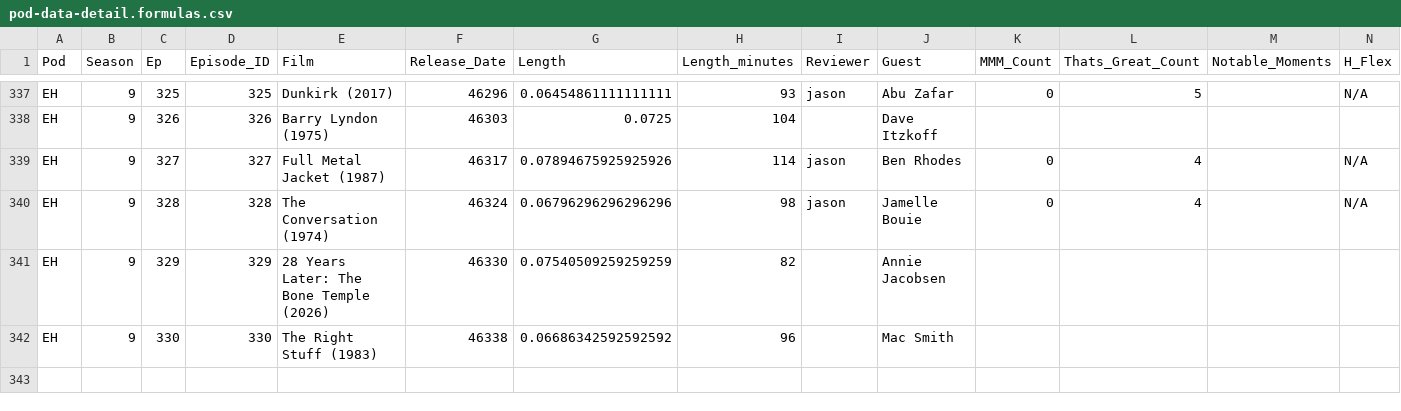
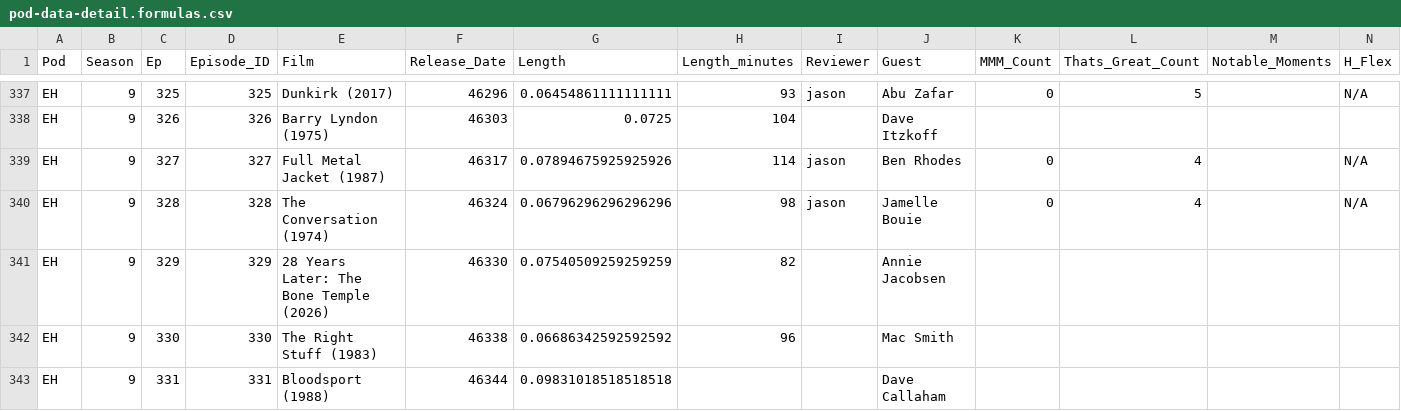
Before and after one commit to jbennygold/transcript-app, a CSV file: data/sheet-backup/pod-data-detail.formulas.csv, drawn as a sheet; only a part is shown, gaps mark what is left out; rows hold the shown columns only; the diff names each change by its address in the sheet, - before the commit and + after, or states it on an @@ line.

```diff
--- a/data/sheet-backup/pod-data-detail.formulas.csv
+++ b/data/sheet-backup/pod-data-detail.formulas.csv
+row 343: EH | 9 | 331 | 331 | Bloodsport (1988) | 46344 | 0.09831018518518518 |  |  | Dave Callaham
```
Also changed, not shown: data/sheet-backup/jason-fields.values.csv, data/sheet-backup/pod-data-detail.values.csv, 3 other files.
